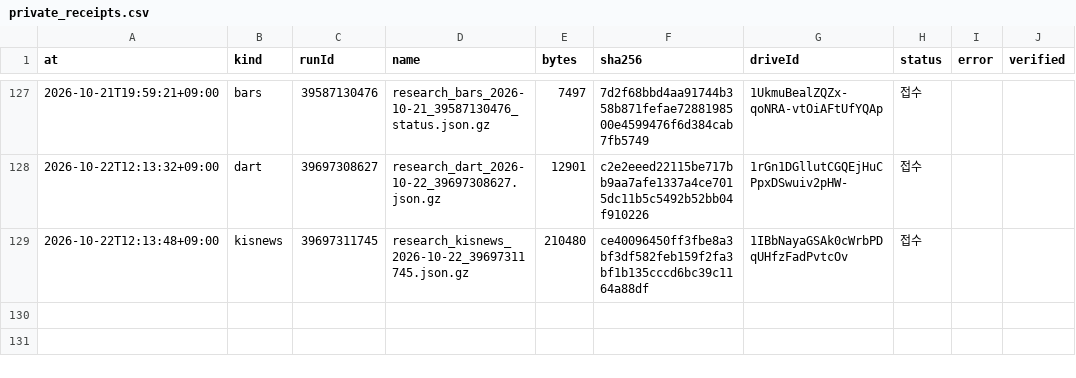
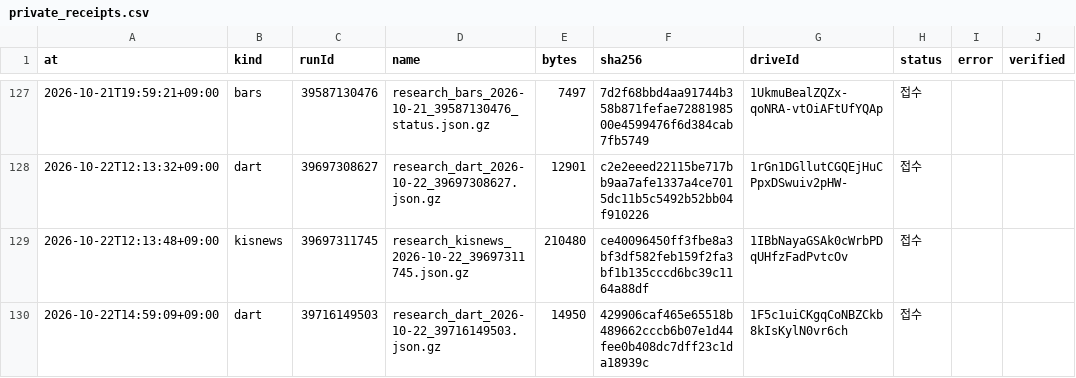
Before and after one commit to Hyeokgi/stock-omakase, a CSV file: data/research_runs/private_receipts.csv, drawn as a sheet; only a part is shown, gaps mark what is left out.

```diff
--- a/data/research_runs/private_receipts.csv
+++ b/data/research_runs/private_receipts.csv
@@ -129 +129,2 @@ at,kind,runId,name,bytes,sha256,driveId,status,error,verified
 2026-10-22T12:13:48+09:00,kisnews,39697311745,research_kisnews_2026-10-22_39697311745.json.gz,210480,ce40096450ff3fbe8a3bf3df582feb159f2fa3bf1b135cccd6bc39c1164a88df,1IBbNayaGSAk0cWrbPDqUHfzFadPvtcOv,접수,,
+2026-10-22T14:59:09+09:00,dart,39716149503,research_dart_2026-10-22_39716149503.json.gz,14950,429906caf465e65518b489662cccb6b07e1d44fee0b408dc7dff23c1da18939c,1F5c1uiCKgqCoNBZCkb8kIsKylN0vr6ch,접수,,
```
Also changed, not shown: data/research_runs/dart_runs.csv.
